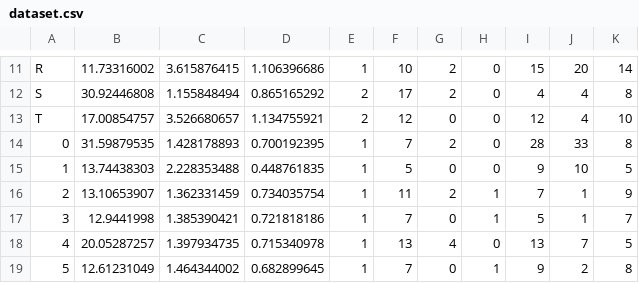
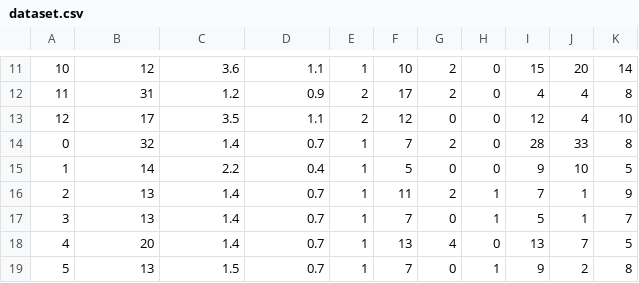
Before and after one commit to CiprianFlorin-Ifrim/uno_recognition_computervision, a CSV file: dataset.csv, drawn as a sheet; only a part is shown, gaps mark what is left out; the diff covers the shown part only.

```diff
--- a/dataset.csv
+++ b/dataset.csv
@@ -11,9 +11,9 @@
-R,11.73316002,3.615876415,1.106396686,1,10,2,0,15,20,14
-S,30.92446808,1.155848494,0.865165292,2,17,2,0,4,4,8
-T,17.00854757,3.526680657,1.134755921,2,12,0,0,12,4,10
-0,31.59879535,1.428178893,0.700192395,1,7,2,0,28,33,8
-1,13.74438303,2.228353488,0.448761835,1,5,0,0,9,10,5
-2,13.10653907,1.362331459,0.734035754,1,11,2,1,7,1,9
-3,12.9441998,1.385390421,0.721818186,1,7,0,1,5,1,7
-4,20.05287257,1.397934735,0.715340978,1,13,4,0,13,7,5
-5,12.61231049,1.464344002,0.682899645,1,7,0,1,9,2,8
+10,12,3.6,1.1,1,10,2,0,15,20,14
+11,31,1.2,0.9,2,17,2,0,4,4,8
+12,17,3.5,1.1,2,12,0,0,12,4,10
+0,32,1.4,0.7,1,7,2,0,28,33,8
+1,14,2.2,0.4,1,5,0,0,9,10,5
+2,13,1.4,0.7,1,11,2,1,7,1,9
+3,13,1.4,0.7,1,7,0,1,5,1,7
+4,20,1.4,0.7,1,13,4,0,13,7,5
+5,13,1.5,0.7,1,7,0,1,9,2,8
```
Also changed, not shown: 138 edited cells elsewhere in this file, 7 other files.
